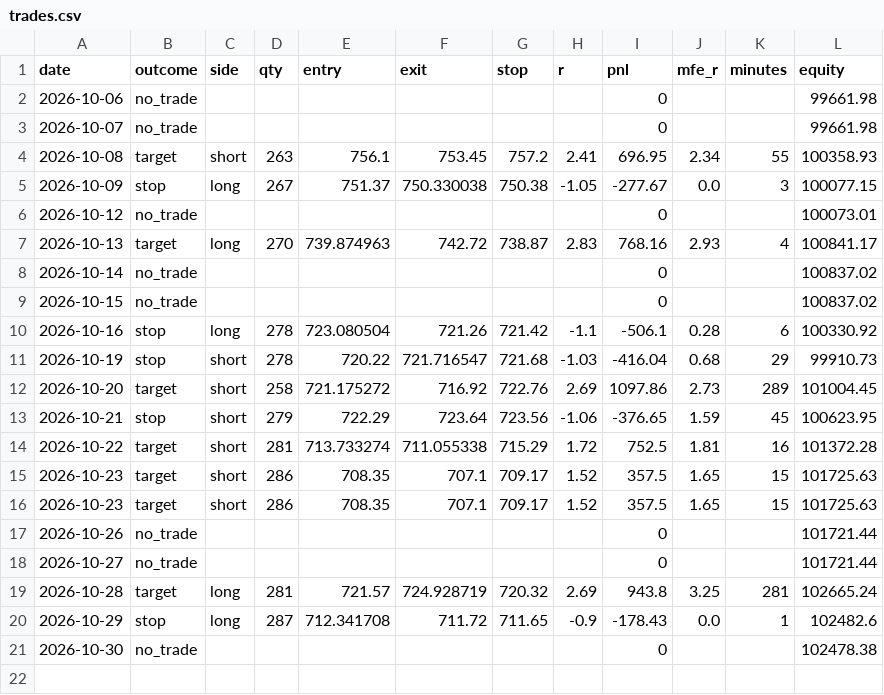
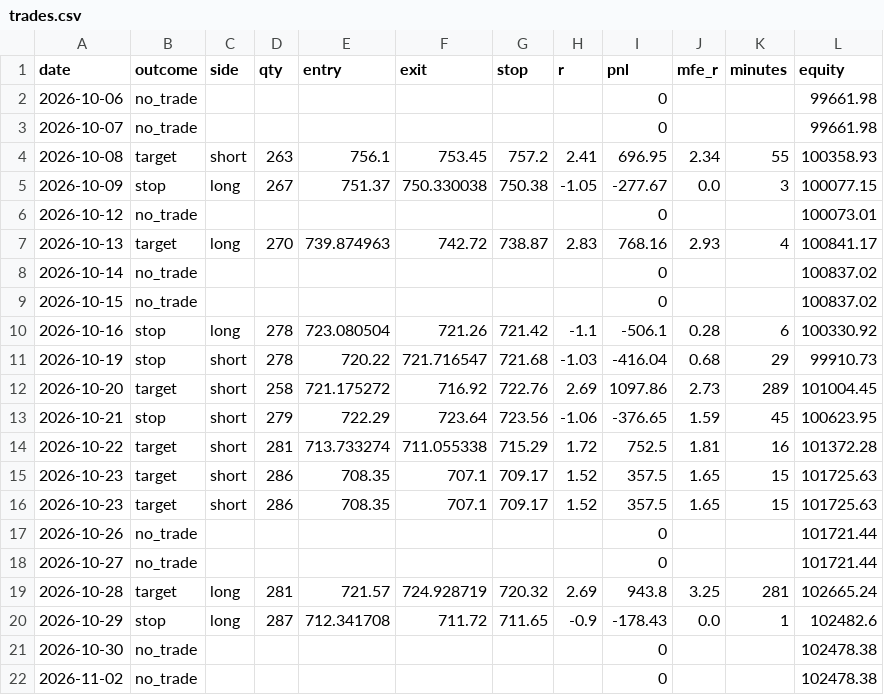
Before and after one commit to justyasen/ifvg-bot, a CSV file: trades.csv, drawn as a sheet; the diff names each change by its address in the sheet, - before the commit and + after, or states it on an @@ line.

Commit message:
log 2026-11-02

```diff
--- a/trades.csv
+++ b/trades.csv
+row 22: 2026-11-02 | no_trade |  |  |  |  |  |  | 0 |  |  | 102478.38
```
